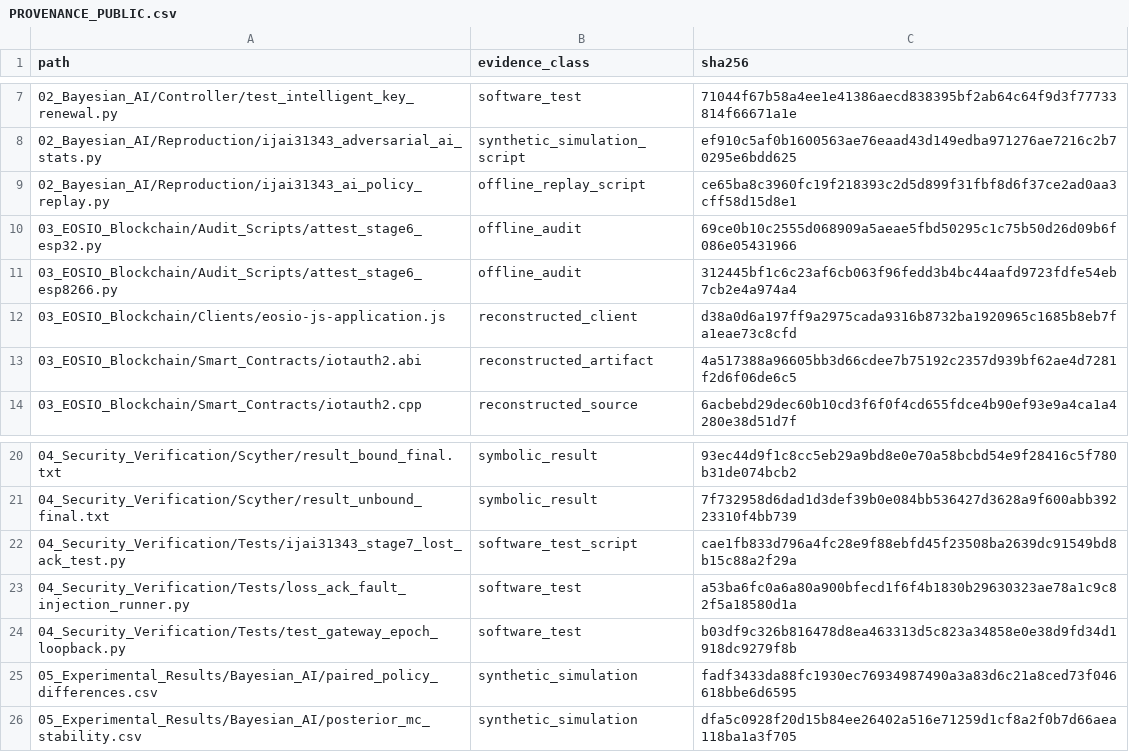
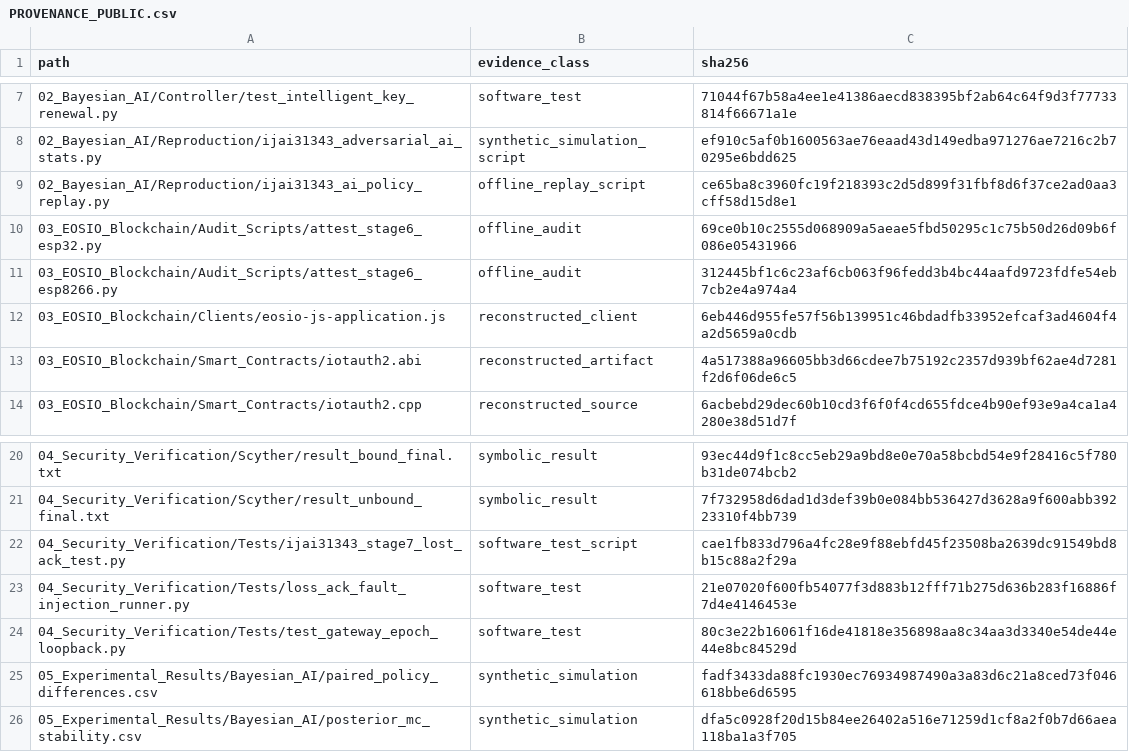
Before and after one commit to bouchrarguig-byte/IJAI31343-Bayesian-ECC-EOSIO-IoT, a CSV file: PROVENANCE_PUBLIC.csv, drawn as a sheet; only a part is shown, gaps mark what is left out; the diff covers the shown part only.

```diff
--- a/PROVENANCE_PUBLIC.csv
+++ b/PROVENANCE_PUBLIC.csv
@@ -11,3 +11,3 @@ path,evidence_class,sha256
 03_EOSIO_Blockchain/Audit_Scripts/attest_stage6_esp8266.py,offline_audit,312445bf1c6c23af6cb063f96fedd3b4bc44aafd9723fdfe54eb7cb2e4a974a4
-03_EOSIO_Blockchain/Clients/eosio-js-application.js,reconstructed_client,d38a0d6a197ff9a2975cada9316b8732ba1920965c1685b8eb7fa1eae73c8cfd
+03_EOSIO_Blockchain/Clients/eosio-js-application.js,reconstructed_client,6eb446d955fe57f56b139951c46bdadfb33952efcaf3ad4604f4a2d5659a0cdb
 03_EOSIO_Blockchain/Smart_Contracts/iotauth2.abi,reconstructed_artifact,4a517388a96605bb3d66cdee7b75192c2357d939bf62ae4d7281f2d6f06de6c5
@@ -22,4 +22,4 @@ path,evidence_class,sha256
 04_Security_Verification/Tests/ijai31343_stage7_lost_ack_test.py,software_test_script,cae1fb833d796a4fc28e9f88ebfd45f23508ba2639dc91549bd8b15c88a2f29a
-04_Security_Verification/Tests/loss_ack_fault_injection_runner.py,software_test,a53ba6fc0a6a80a900bfecd1f6f4b1830b29630323ae78a1c9c82f5a18580d1a
-04_Security_Verification/Tests/test_gateway_epoch_loopback.py,software_test,b03df9c326b816478d8ea463313d5c823a34858e0e38d9fd34d1918dc9279f8b
+04_Security_Verification/Tests/loss_ack_fault_injection_runner.py,software_test,21e07020f600fb54077f3d883b12fff71b275d636b283f16886f7d4e4146453e
+04_Security_Verification/Tests/test_gateway_epoch_loopback.py,software_test,80c3e22b16061f16de41818e356898aa8c34aa3d3340e54de44e44e8bc84529d
 05_Experimental_Results/Bayesian_AI/paired_policy_differences.csv,synthetic_simulation,fadf3433da88fc1930ec76934987490a3a83d6c21a8ced73f046618bbe6d6595
```
Also changed, not shown: 19 added rows and 3 edited cells elsewhere in this file, 28 other files.
